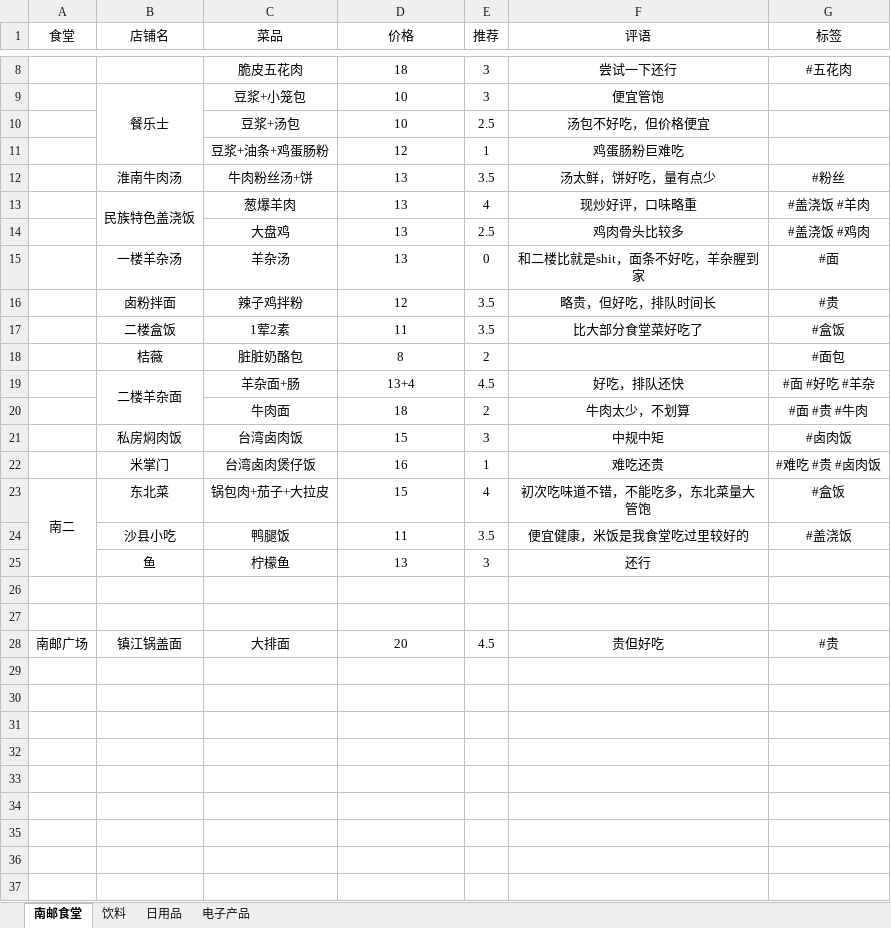
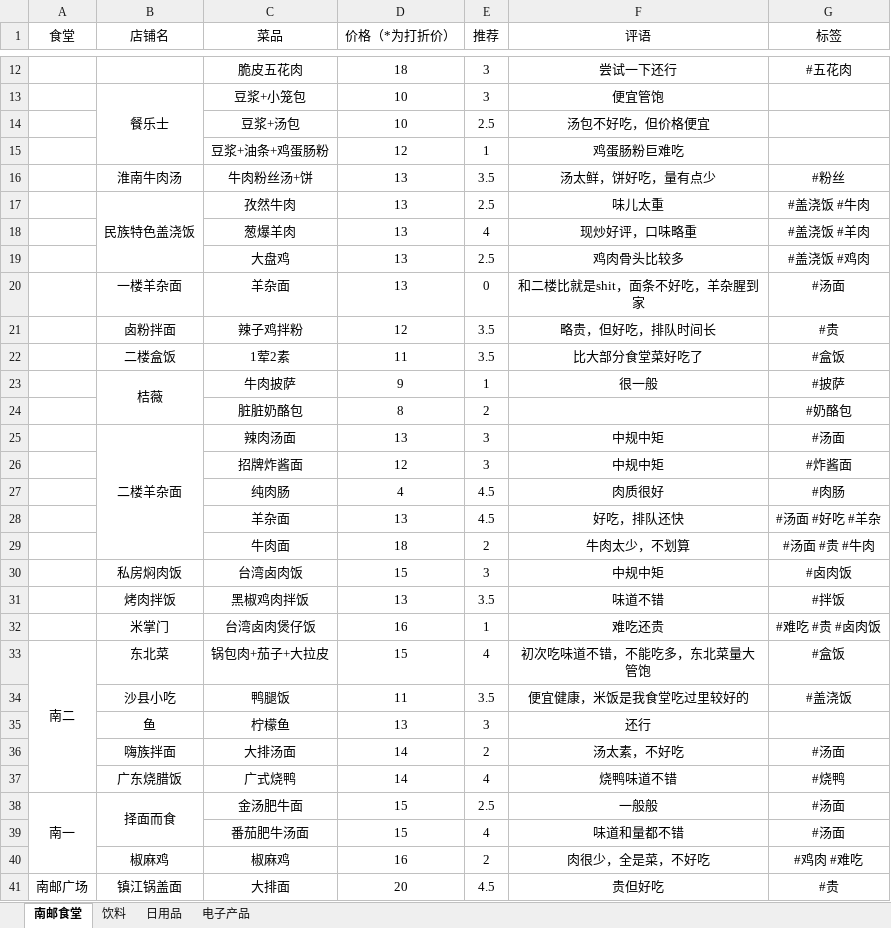
Before and after one commit to JAYQ1998/JAYQ1998.github.io, an Excel workbook: docs/品牌数据库.xlsx, sheet 南邮食堂, drawn as a sheet; only a part is shown, gaps mark what is left out; values as stored, in another font and other column widths than the file's, no borders; charts and pictures not drawn; removed rows and columns are numbered as before the commit, all else as after; the diff covers the shown part only; the diff names each change by its address in the sheet, - before the commit and + after, or states it on an @@ line.

```diff
--- a/docs/品牌数据库.xlsx (sheet 南邮食堂)
+++ b/docs/品牌数据库.xlsx (sheet 南邮食堂)
-D1: 价格
+D1: 价格（*为打折价）
+row 17:  | 民族特色盖浇饭 | 孜然牛肉 | 13 | 2.5 | 味儿太重 | #盖浇饭 #牛肉
-B18 (店铺名): 民族特色盖浇饭
+B18 (店铺名): (empty)
-B13:B14 merged
-B20 (店铺名): 一楼羊杂汤
+B20 (店铺名): 一楼羊杂面
-C20 (菜品): 羊杂汤
+C20 (菜品): 羊杂面
-G20 (标签): #面
+G20 (标签): #汤面
+row 23:  | 桔薇 | 牛肉披萨 | 9 | 1 | 很一般 | #披萨
-B24 (店铺名): 桔薇
+B24 (店铺名): (empty)
-G24 (标签): #面包
+G24 (标签): #奶酪包
+row 25:  | 二楼羊杂面 | 辣肉汤面 | 13 | 3 | 中规中矩 | #汤面
+row 26:  |  | 招牌炸酱面 | 12 | 3 | 中规中矩 | #炸酱面
+row 27:  |  | 纯肉肠 | 4 | 4.5 | 肉质很好 | #肉肠
-B28 (店铺名): 二楼羊杂面
+B28 (店铺名): (empty)
-B19:B20 merged
-C28 (菜品): 羊杂面+肠
+C28 (菜品): 羊杂面
-D28 (价格（*为打折价）): 13+4
+D28 (价格（*为打折价）): 13
-G28 (标签): #面 #好吃 #羊杂
+G28 (标签): #汤面 #好吃 #羊杂
-G29 (标签): #面 #贵 #牛肉
+G29 (标签): #汤面 #贵 #牛肉
+row 31:  | 烤肉拌饭 | 黑椒鸡肉拌饭 | 13 | 3.5 | 味道不错 | #拌饭
-A23:A25 merged
+A33:A37 merged
-row 36: (empty)
+row 36:  | 嗨族拌面 | 大排汤面 | 14 | 2 | 汤太素，不好吃 | #汤面
-row 37: (empty)
+row 37:  | 广东烧腊饭 | 广式烧鸭 | 14 | 4 | 烧鸭味道不错 | #烧鸭
+row 38: 南一 | 择面而食 | 金汤肥牛面 | 15 | 2.5 | 一般般 | #汤面
+row 39:  |  | 番茄肥牛汤面 | 15 | 4 | 味道和量都不错 | #汤面
+row 40:  | 椒麻鸡 | 椒麻鸡 | 16 | 2 | 肉很少，全是菜，不好吃 | #鸡肉 #难吃
```
Also changed, not shown: 5 added rows, 1 removed row, 1 edited cell and merged cells elsewhere in this sheet, charts or pictures, 2 other files.
